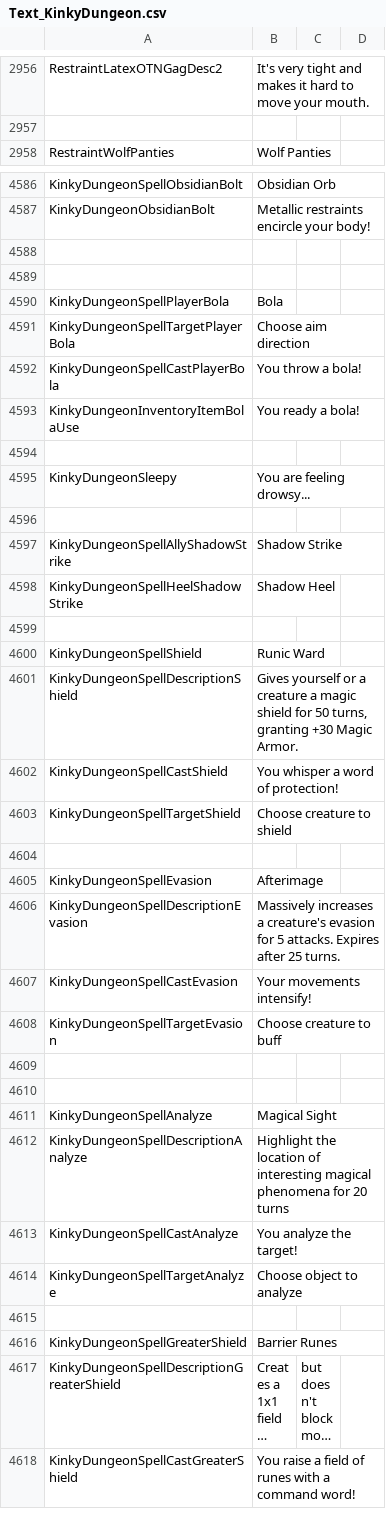
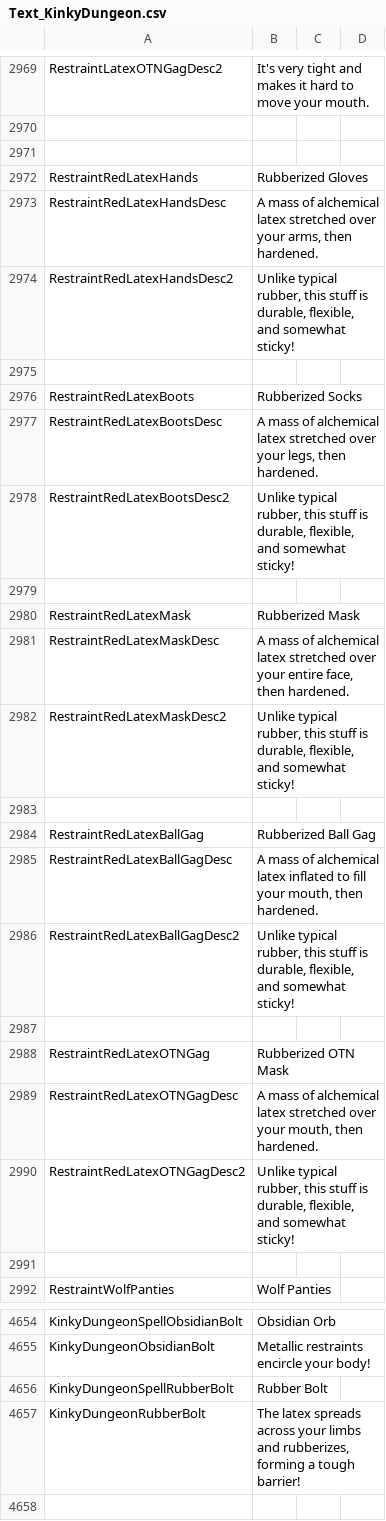
Before and after one commit to Ada18980/KinkiestDungeon, a CSV file: Screens/MiniGame/KinkyDungeon/Text_KinkyDungeon.csv, drawn as a sheet; only a part is shown, gaps mark what is left out; the shorter side is filled out with more unchanged rows; long unchanged cells end in …; the diff covers the shown part only; the diff names each change by its address in the sheet, - before the commit and + after, or states it on an @@ line.

```diff
--- a/Screens/MiniGame/KinkyDungeon/Text_KinkyDungeon.csv
+++ b/Screens/MiniGame/KinkyDungeon/Text_KinkyDungeon.csv
+row 2971: (empty)
+row 2972: RestraintRedLatexHands | Rubberized Gloves
+row 2973: RestraintRedLatexHandsDesc | A mass of alchemical latex stretched over your arms, then hardened.
+row 2974: RestraintRedLatexHandsDesc2 | Unlike typical rubber, this stuff is durable, flexible, and somewhat sticky!
+row 2975: (empty)
+row 2976: RestraintRedLatexBoots | Rubberized Socks
+row 2977: RestraintRedLatexBootsDesc | A mass of alchemical latex stretched over your legs, then hardened.
+row 2978: RestraintRedLatexBootsDesc2 | Unlike typical rubber, this stuff is durable, flexible, and somewhat sticky!
+row 2979: (empty)
+row 2980: RestraintRedLatexMask | Rubberized Mask
+row 2981: RestraintRedLatexMaskDesc | A mass of alchemical latex stretched over your entire face, then hardened.
+row 2982: RestraintRedLatexMaskDesc2 | Unlike typical rubber, this stuff is durable, flexible, and somewhat sticky!
+row 2983: (empty)
+row 2984: RestraintRedLatexBallGag | Rubberized Ball Gag
+row 2985: RestraintRedLatexBallGagDesc | A mass of alchemical latex inflated to fill your mouth, then hardened.
+row 2986: RestraintRedLatexBallGagDesc2 | Unlike typical rubber, this stuff is durable, flexible, and somewhat sticky!
+row 2987: (empty)
+row 2988: RestraintRedLatexOTNGag | Rubberized OTN Mask
+row 2989: RestraintRedLatexOTNGagDesc | A mass of alchemical latex stretched over your mouth, then hardened.
+row 2990: RestraintRedLatexOTNGagDesc2 | Unlike typical rubber, this stuff is durable, flexible, and somewhat sticky!
+row 2991: (empty)
+row 4656: KinkyDungeonSpellRubberBolt | Rubber Bolt
+row 4657: KinkyDungeonRubberBolt | The latex spreads across your limbs and rubberizes, forming a tough barrier!
```
Also changed, not shown: 48 added rows and 7 edited cells elsewhere in this file, 15 other files.
